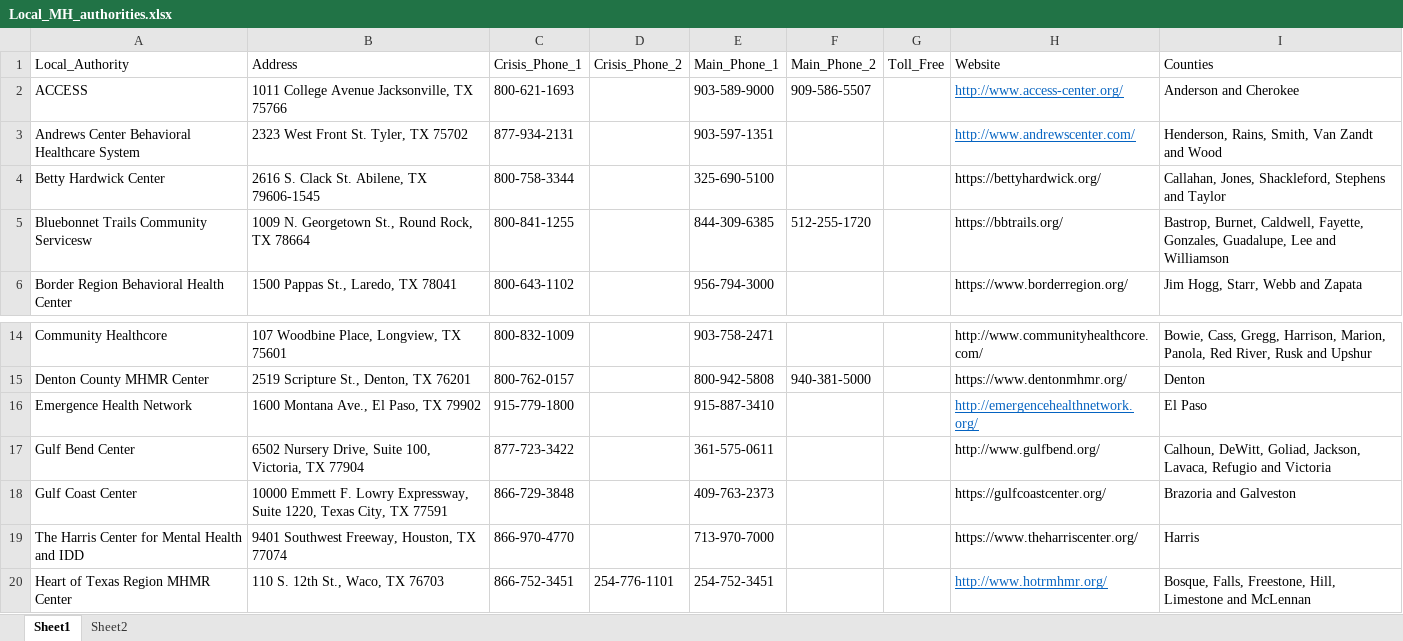
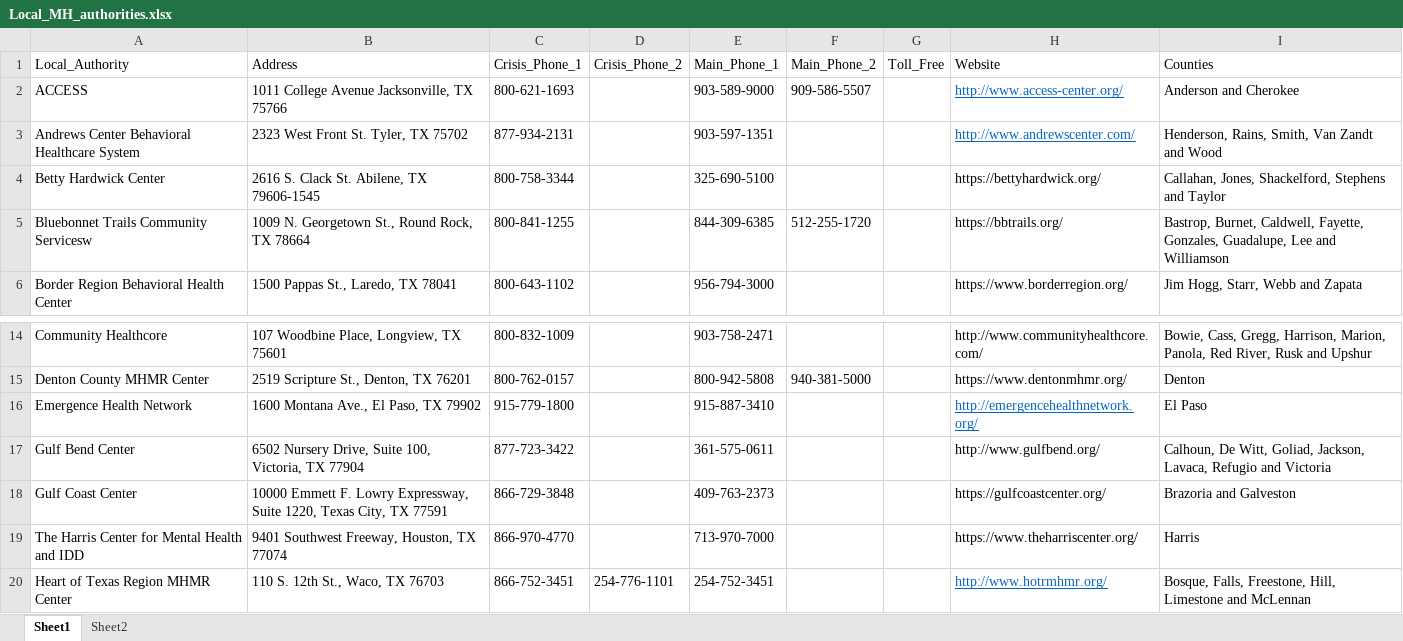
Before and after one commit to MariaElise-T/MH_Dashboard_Tutorial, an Excel workbook: Data/Local_MH_authorities.xlsx, sheet Sheet1, drawn as a sheet; only a part is shown, gaps mark what is left out; values as stored, in another font and other column widths than the file's, no borders; the diff names each change by its address in the sheet, - before the commit and + after, or states it on an @@ line.

```diff
--- a/Data/Local_MH_authorities.xlsx (sheet Sheet1)
+++ b/Data/Local_MH_authorities.xlsx (sheet Sheet1)
-I4 (Counties): Callahan, Jones, Shackleford, Stephens and…
+I4 (Counties): Callahan, Jones, Shackelford, Stephens and…
-I17 (Counties): Calhoun, DeWitt, Goliad, Jackson,…
+I17 (Counties): Calhoun, De Witt, Goliad, Jackson,…
```
Also changed, not shown: 7 other files.
